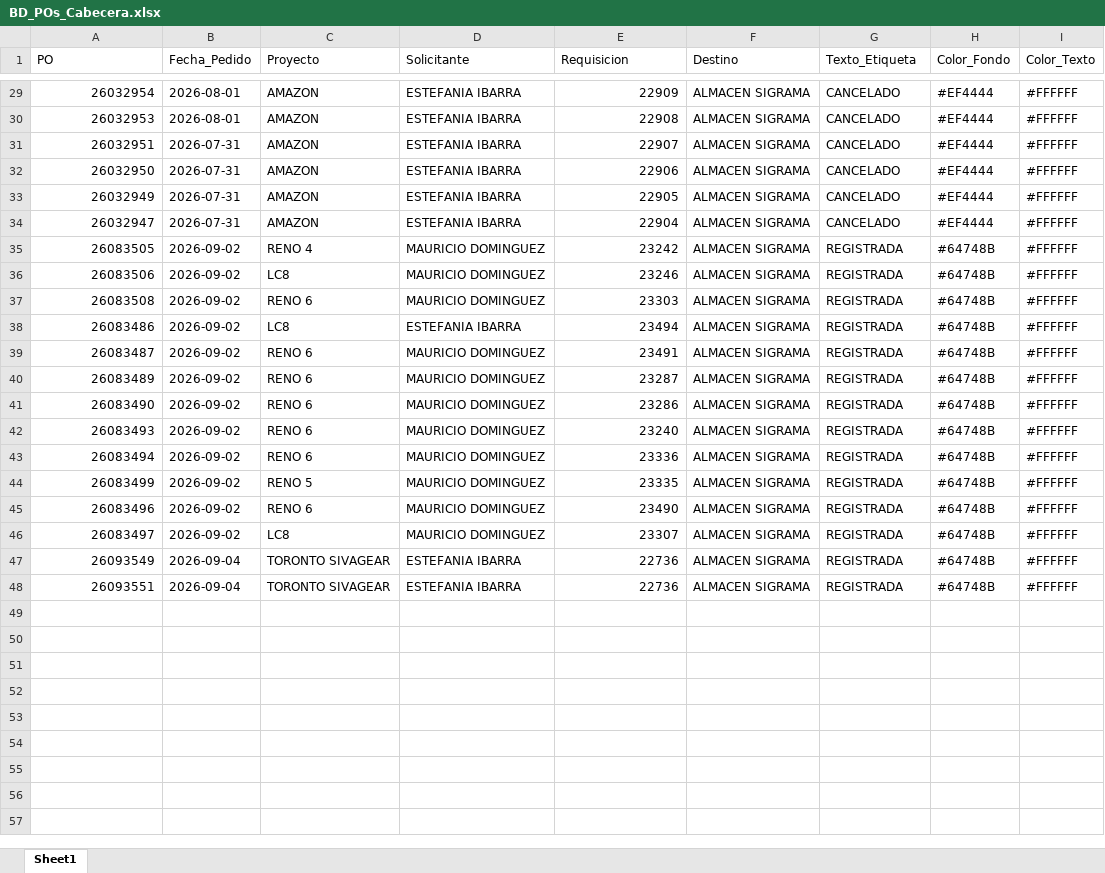
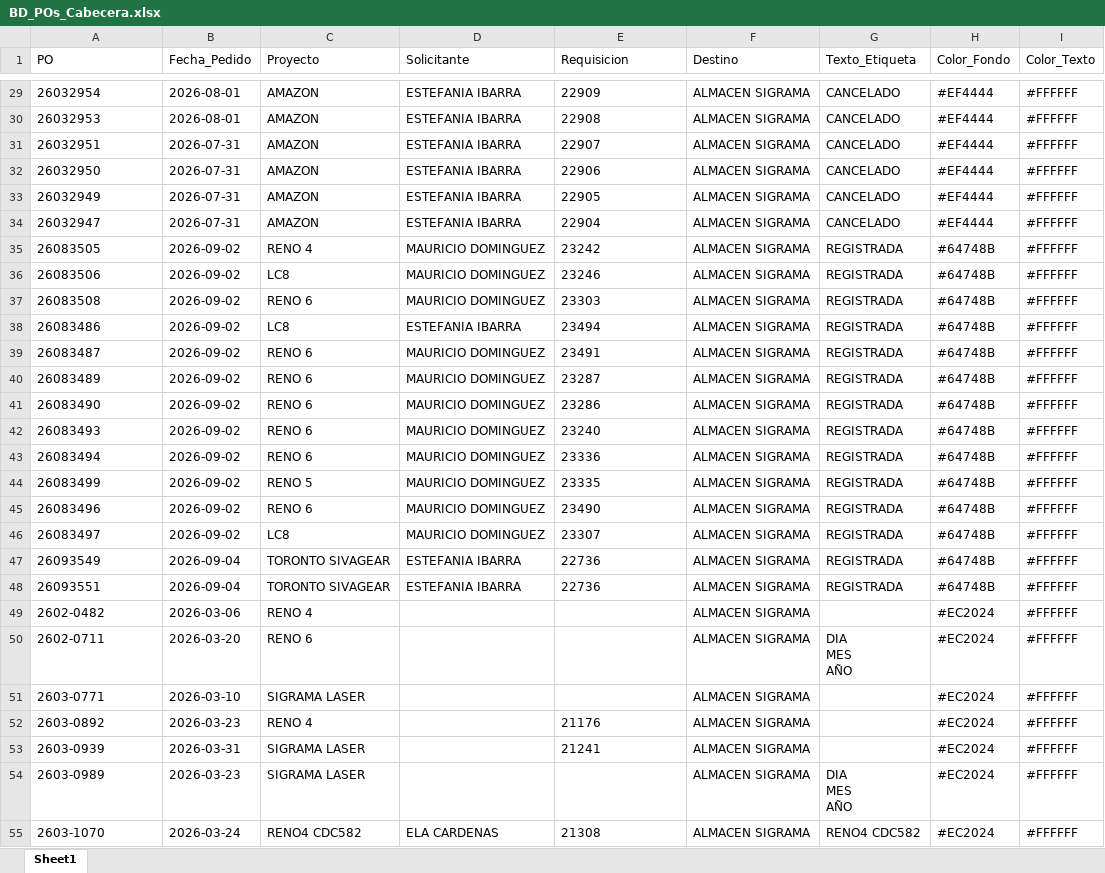
Before and after one commit to jesusalbertomoraleslopez-byte/sigrama_po_tracker, an Excel workbook: data/BD_POs_Cabecera.xlsx, sheet Sheet1, drawn as a sheet; only a part is shown, gaps mark what is left out; values as stored, in another font and other column widths than the file's, no borders; ↵ is a line break in a cell; the diff covers the shown part only; the diff names each change by its address in the sheet, - before the commit and + after, or states it on an @@ line.

```diff
--- a/data/BD_POs_Cabecera.xlsx (sheet Sheet1)
+++ b/data/BD_POs_Cabecera.xlsx (sheet Sheet1)
-A29:A48 alignment: right
+A29:A48 alignment: left
-E29:E48 alignment: right
+E29:E48 alignment: left
+row 49: 2602-0482 | 2026-03-06 | RENO 4 |  |  | ALMACEN SIGRAMA |  | #EC2024 | #FFFFFF
+row 50: 2602-0711 | 2026-03-20 | RENO 6 |  |  | ALMACEN SIGRAMA | DIA ↵ MES ↵ AÑO | #EC2024 | #FFFFFF
+row 51: 2603-0771 | 2026-03-10 | SIGRAMA LASER |  |  | ALMACEN SIGRAMA |  | #EC2024 | #FFFFFF
+row 52: 2603-0892 | 2026-03-23 | RENO 4 |  | 21176 | ALMACEN SIGRAMA |  | #EC2024 | #FFFFFF
+row 53: 2603-0939 | 2026-03-31 | SIGRAMA LASER |  | 21241 | ALMACEN SIGRAMA |  | #EC2024 | #FFFFFF
+row 54: 2603-0989 | 2026-03-23 | SIGRAMA LASER |  |  | ALMACEN SIGRAMA | DIA ↵ MES ↵ AÑO | #EC2024 | #FFFFFF
+row 55: 2603-1070 | 2026-03-24 | RENO4 CDC582 | ELA CARDENAS | 21308 | ALMACEN SIGRAMA | RENO4 CDC582 | #EC2024 | #FFFFFF
```
Also changed, not shown: 21 added rows and cell formats elsewhere in this sheet, data/BD_POs_Partidas_Detalladas.xlsx, data/BD_Requerimientos_POs.xlsx, 57 other files.
